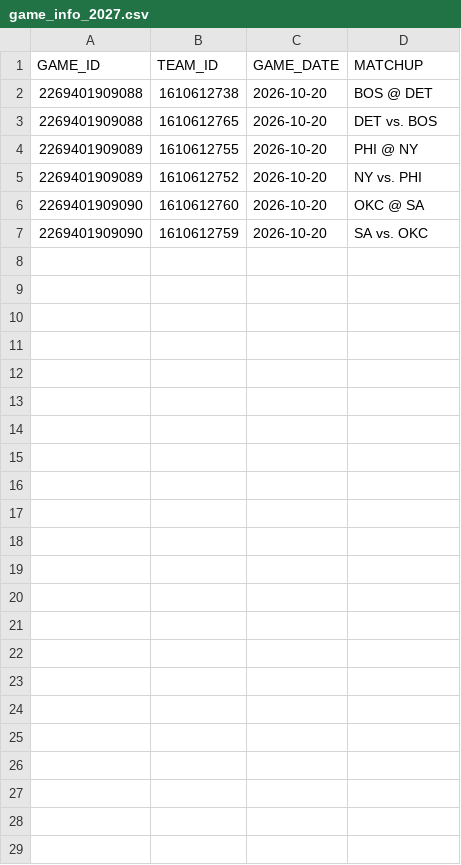
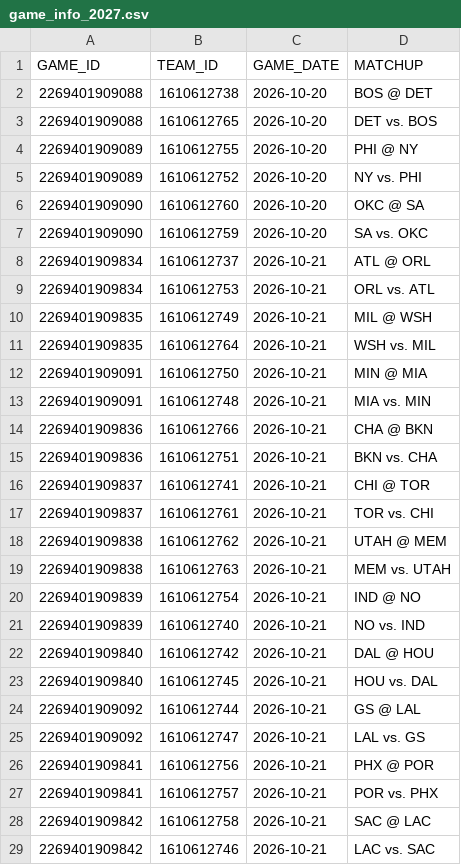
Before and after one commit to abeilke2002/belch-bets, a CSV file: csvs/game_info_2027.csv, drawn as a sheet.

```diff
--- a/csvs/game_info_2027.csv
+++ b/csvs/game_info_2027.csv
@@ -7 +7,23 @@ GAME_ID,TEAM_ID,GAME_DATE,MATCHUP
 2269401909090,1610612759,2026-10-20,SA vs. OKC
+2269401909834,1610612737,2026-10-21,ATL @ ORL
+2269401909834,1610612753,2026-10-21,ORL vs. ATL
+2269401909835,1610612749,2026-10-21,MIL @ WSH
+2269401909835,1610612764,2026-10-21,WSH vs. MIL
+2269401909091,1610612750,2026-10-21,MIN @ MIA
+2269401909091,1610612748,2026-10-21,MIA vs. MIN
+2269401909836,1610612766,2026-10-21,CHA @ BKN
+2269401909836,1610612751,2026-10-21,BKN vs. CHA
+2269401909837,1610612741,2026-10-21,CHI @ TOR
+2269401909837,1610612761,2026-10-21,TOR vs. CHI
+2269401909838,1610612762,2026-10-21,UTAH @ MEM
+2269401909838,1610612763,2026-10-21,MEM vs. UTAH
+2269401909839,1610612754,2026-10-21,IND @ NO
+2269401909839,1610612740,2026-10-21,NO vs. IND
+2269401909840,1610612742,2026-10-21,DAL @ HOU
+2269401909840,1610612745,2026-10-21,HOU vs. DAL
+2269401909092,1610612744,2026-10-21,GS @ LAL
+2269401909092,1610612747,2026-10-21,LAL vs. GS
+2269401909841,1610612756,2026-10-21,PHX @ POR
+2269401909841,1610612757,2026-10-21,POR vs. PHX
+2269401909842,1610612758,2026-10-21,SAC @ LAC
+2269401909842,1610612746,2026-10-21,LAC vs. SAC
```
Also changed, not shown: csvs/espn_players.csv, 1 other file.
